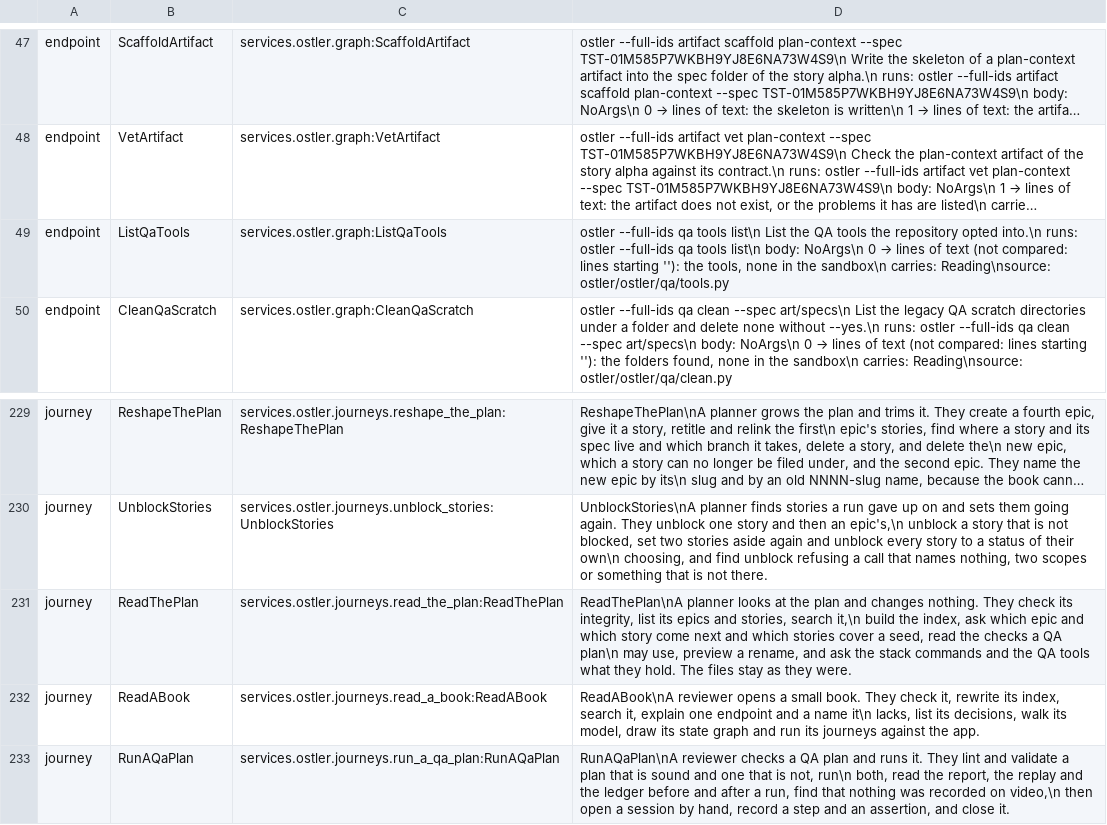
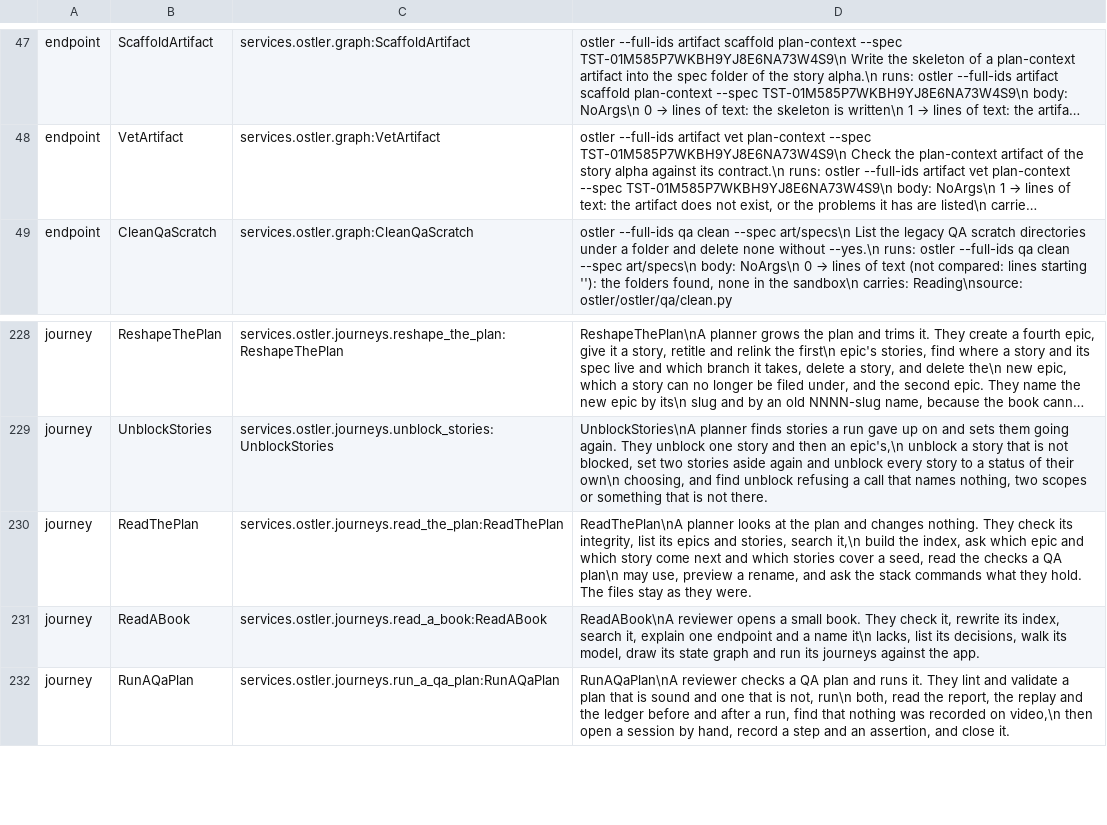
Before and after one commit to GabrielCpp/stablemate, a TSV file: services/ostler/index.tsv, drawn as a sheet; only a part is shown, gaps mark what is left out; long unchanged cells end in …; removed rows and columns are numbered as before the commit, all else as after; the diff names each change by its address in the sheet, - before the commit and + after, or states it on an @@ line.

```diff
--- a/services/ostler/index.tsv
+++ b/services/ostler/index.tsv
-row 49: endpoint | ListQaTools | services.ostler.graph:ListQaTools | ostler --full-ids qa tools list\n List the QA tools the repository opted into.\n runs: ostler --full-ids qa tools list\n body: NoArgs\n 0 → lines of text (not compared: lines starting ''): the tools, none in the sandbox\n carries: Reading\nsource: ostler/ostler/qa/tools.py
-D230: …stack commands and the QA tools what they…
+D230: …stack commands what they…
```
Also changed, not shown: 23 other files.
